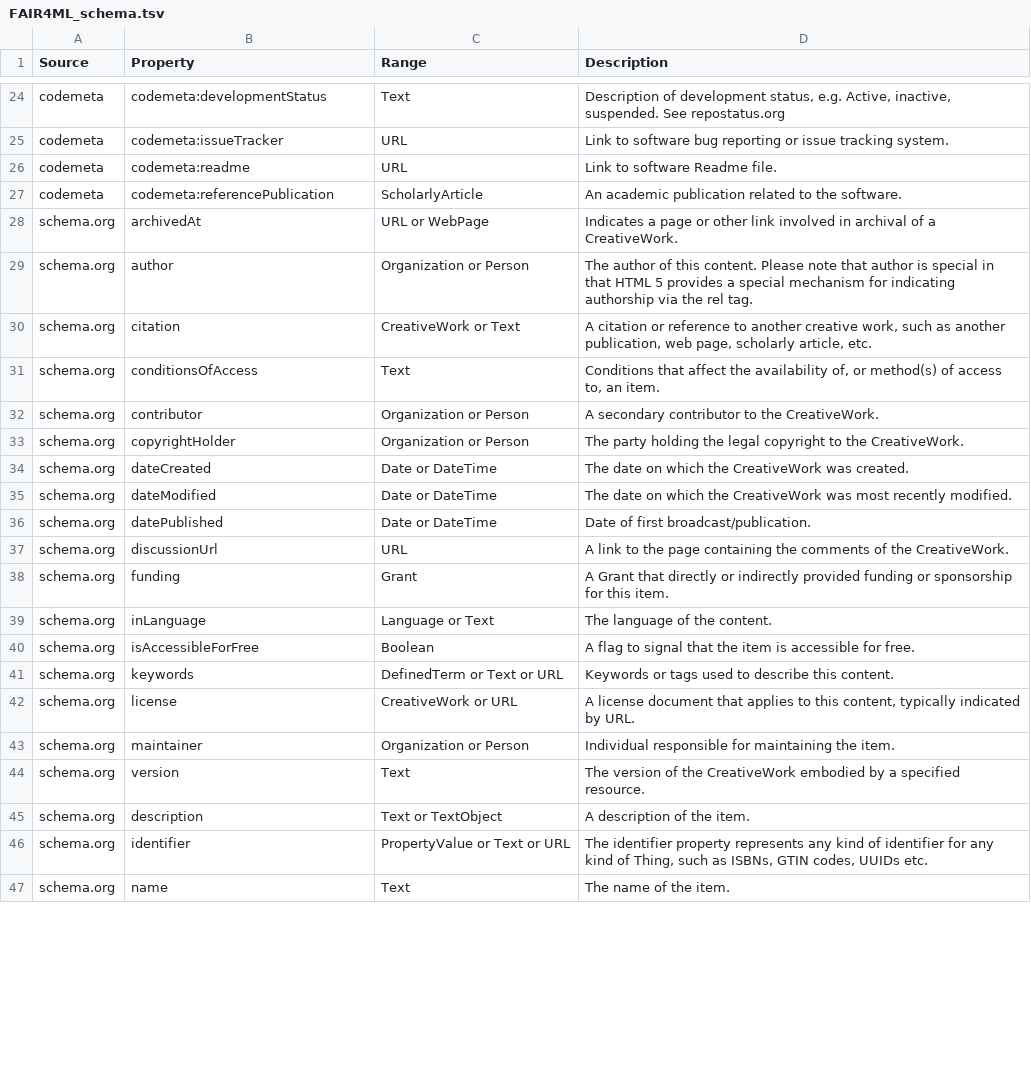
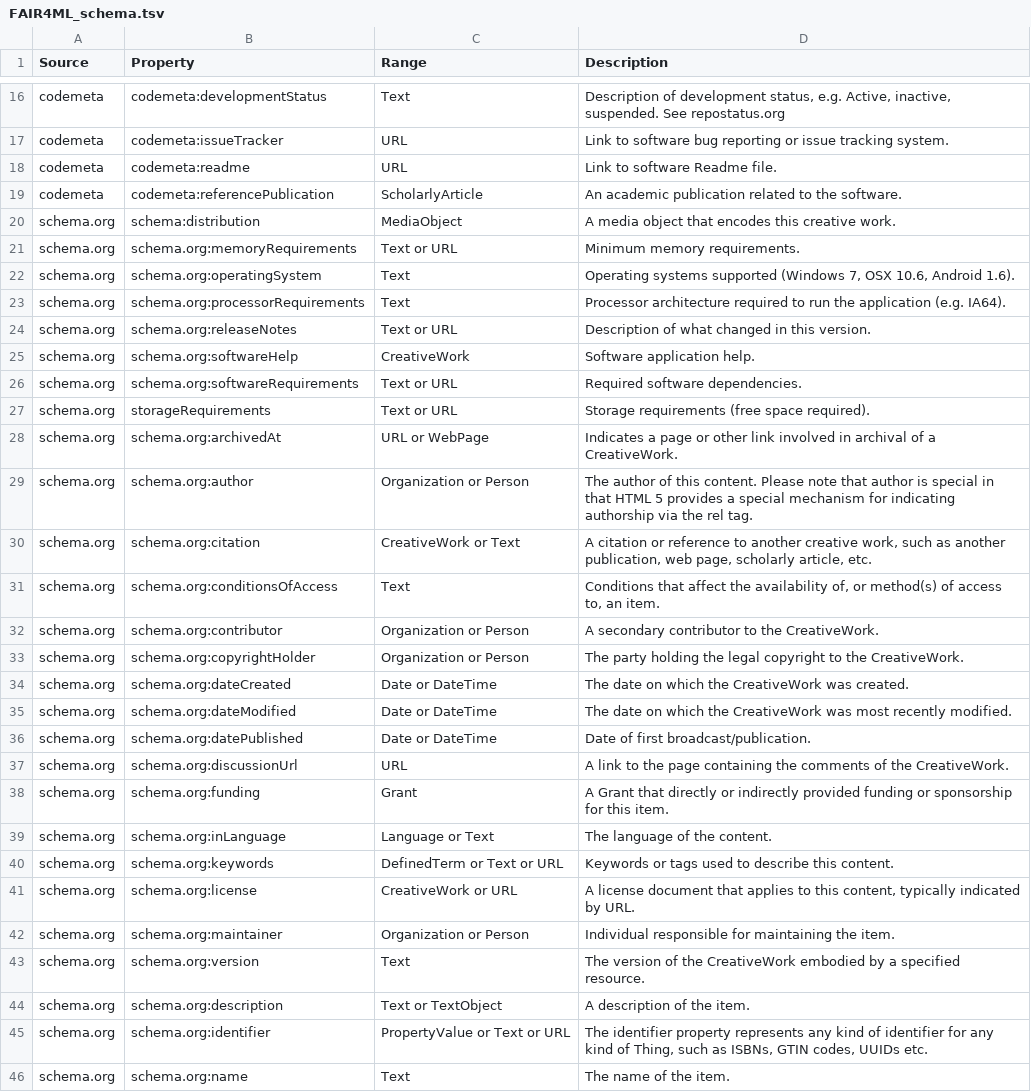
Before and after one commit to zbmed-semtec/mlentory-etl-pipeline, a TSV file: data/configuration/hf/transform/FAIR4ML_schema.tsv, drawn as a sheet; only a part is shown, gaps mark what is left out; the diff covers the shown part only.

Commit message:
✨ Update FAIR4ML schema to align schema.org properties with correct prefixes and improve clarity of metadata definitions.

```diff
--- a/data/configuration/hf/transform/FAIR4ML_schema.tsv
+++ b/data/configuration/hf/transform/FAIR4ML_schema.tsv
@@ -27,21 +19,28 @@ codemeta	codemeta:readme	URL	Link to software Readme file.
 codemeta	codemeta:referencePublication	ScholarlyArticle	An academic publication related to the software.
-schema.org	archivedAt	URL or WebPage	Indicates a page or other link involved in archival of a CreativeWork.
-schema.org	author	Organization or Person	The author of this content. Please note that author is special in that HTML 5 provides a special mechanism for indicating authorship via the rel tag.
-schema.org	citation	CreativeWork or Text	A citation or reference to another creative work, such as another publication, web page, scholarly article, etc.
-schema.org	conditionsOfAccess	Text	Conditions that affect the availability of, or method(s) of access to, an item.
-schema.org	contributor	Organization or Person	A secondary contributor to the CreativeWork.
-schema.org	copyrightHolder	Organization or Person	The party holding the legal copyright to the CreativeWork.
-schema.org	dateCreated	Date or DateTime	The date on which the CreativeWork was created.
-schema.org	dateModified	Date or DateTime	The date on which the CreativeWork was most recently modified.
-schema.org	datePublished	Date or DateTime	Date of first broadcast/publication.
-schema.org	discussionUrl	URL	A link to the page containing the comments of the CreativeWork.
-schema.org	funding	Grant	A Grant that directly or indirectly provided funding or sponsorship for this item.
-schema.org	inLanguage	Language or Text	The language of the content.
-schema.org	isAccessibleForFree	Boolean	A flag to signal that the item is accessible for free.
-schema.org	keywords	DefinedTerm or Text or URL	Keywords or tags used to describe this content.
-schema.org	license	CreativeWork or URL	A license document that applies to this content, typically indicated by URL.
-schema.org	maintainer	Organization or Person	Individual responsible for maintaining the item.
-schema.org	version	Text	The version of the CreativeWork embodied by a specified resource.
-schema.org	description	Text or TextObject	A description of the item.
-schema.org	identifier	PropertyValue or Text or URL	The identifier property represents any kind of identifier for any kind of Thing, such as ISBNs, GTIN codes, UUIDs etc.
-schema.org	name	Text	The name of the item.
+schema.org	schema:distribution	MediaObject	A media object that encodes this creative work.
+schema.org	schema.org:memoryRequirements	Text or URL	Minimum memory requirements.
+schema.org	schema.org:operatingSystem	Text	Operating systems supported (Windows 7, OSX 10.6, Android 1.6).
+schema.org	schema.org:processorRequirements	Text	Processor architecture required to run the application (e.g. IA64).
+schema.org	schema.org:releaseNotes	Text or URL	Description of what changed in this version.
+schema.org	schema.org:softwareHelp	CreativeWork	Software application help.
+schema.org	schema.org:softwareRequirements	Text or URL	Required software dependencies.
+schema.org	storageRequirements	Text or URL	Storage requirements (free space required).
+schema.org	schema.org:archivedAt	URL or WebPage	Indicates a page or other link involved in archival of a CreativeWork.
+schema.org	schema.org:author	Organization or Person	The author of this content. Please note that author is special in that HTML 5 provides a special mechanism for indicating authorship via the rel tag.
+schema.org	schema.org:citation	CreativeWork or Text	A citation or reference to another creative work, such as another publication, web page, scholarly article, etc.
+schema.org	schema.org:conditionsOfAccess	Text	Conditions that affect the availability of, or method(s) of access to, an item.
+schema.org	schema.org:contributor	Organization or Person	A secondary contributor to the CreativeWork.
+schema.org	schema.org:copyrightHolder	Organization or Person	The party holding the legal copyright to the CreativeWork.
+schema.org	schema.org:dateCreated	Date or DateTime	The date on which the CreativeWork was created.
+schema.org	schema.org:dateModified	Date or DateTime	The date on which the CreativeWork was most recently modified.
+schema.org	schema.org:datePublished	Date or DateTime	Date of first broadcast/publication.
+schema.org	schema.org:discussionUrl	URL	A link to the page containing the comments of the CreativeWork.
+schema.org	schema.org:funding	Grant	A Grant that directly or indirectly provided funding or sponsorship for this item.
+schema.org	schema.org:inLanguage	Language or Text	The language of the content.
+schema.org	schema.org:keywords	DefinedTerm or Text or URL	Keywords or tags used to describe this content.
+schema.org	schema.org:license	CreativeWork or URL	A license document that applies to this content, typically indicated by URL.
+schema.org	schema.org:maintainer	Organization or Person	Individual responsible for maintaining the item.
+schema.org	schema.org:version	Text	The version of the CreativeWork embodied by a specified resource.
+schema.org	schema.org:description	Text or TextObject	A description of the item.
+schema.org	schema.org:identifier	PropertyValue or Text or URL	The identifier property represents any kind of identifier for any kind of Thing, such as ISBNs, GTIN codes, UUIDs etc.
+schema.org	schema.org:name	Text	The name of the item.
```
Also changed, not shown: 7 removed rows and 1 edited cell elsewhere in this file.
